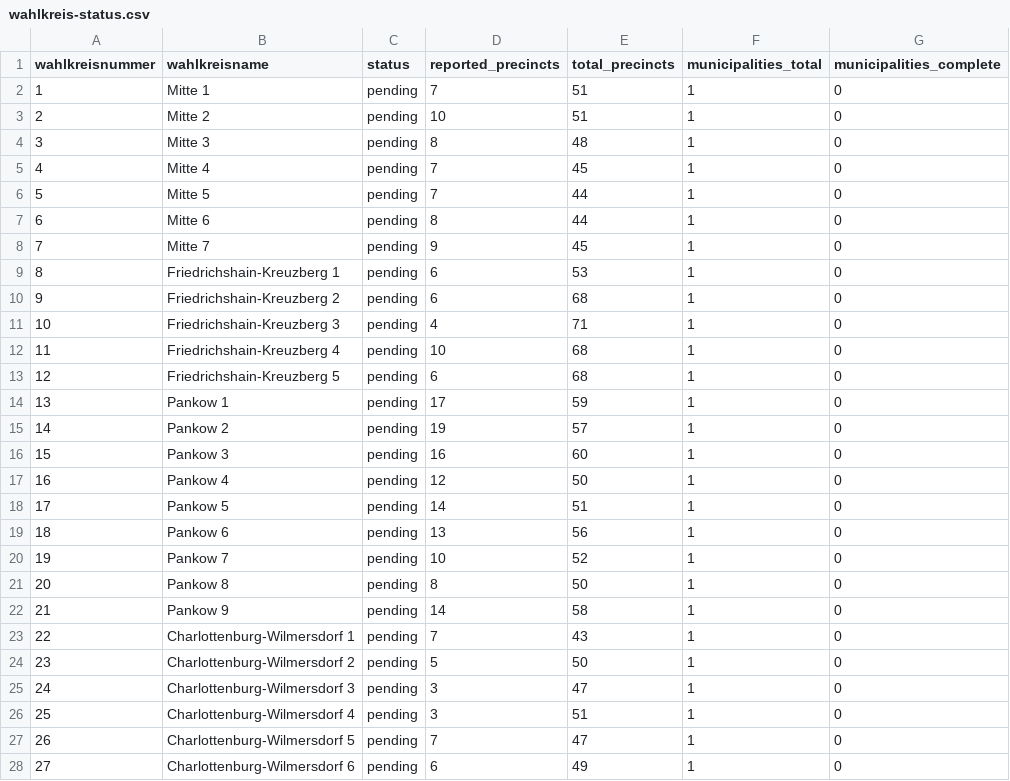
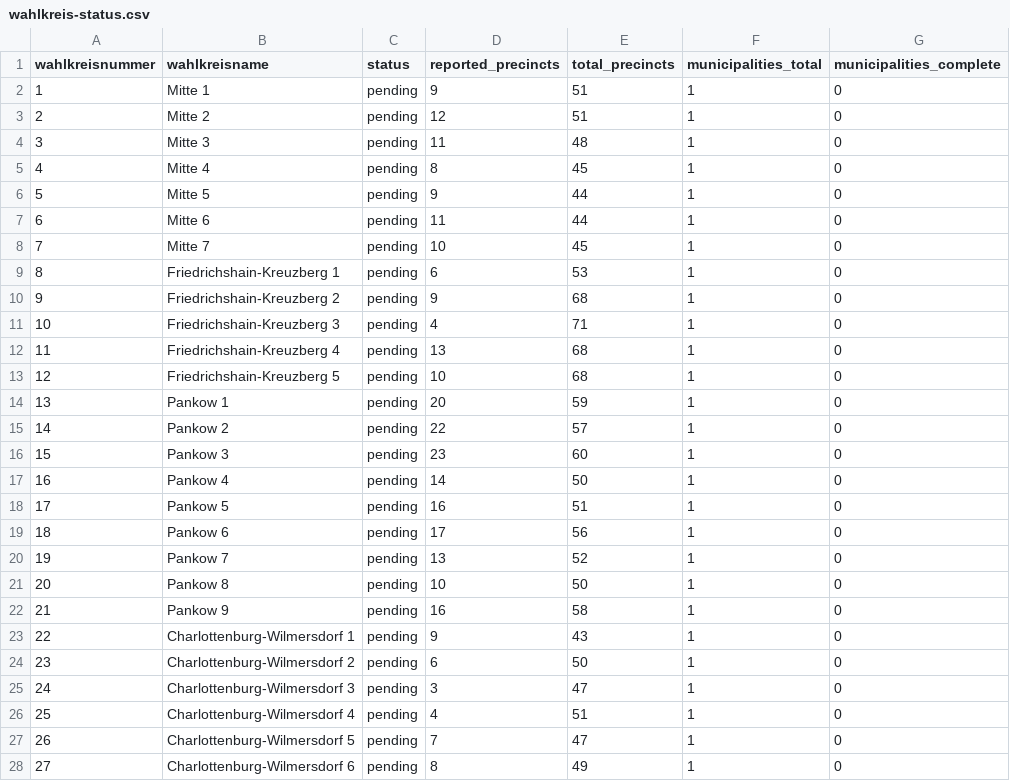
Before and after one commit to volzinnovation/wahl-monitor.de, a CSV file: data/2026-be/metadata/wahlkreis-status.csv, drawn as a sheet; only a part is shown; the diff covers the shown part only; the diff names each change by its address in the sheet, - before the commit and + after, or states it on an @@ line.

```diff
--- a/data/2026-be/metadata/wahlkreis-status.csv
+++ b/data/2026-be/metadata/wahlkreis-status.csv
-D2 (reported_precincts): 7
+D2 (reported_precincts): 9
-D3 (reported_precincts): 10
+D3 (reported_precincts): 12
-D4 (reported_precincts): 8
+D4 (reported_precincts): 11
-D5 (reported_precincts): 7
+D5 (reported_precincts): 8
-D6 (reported_precincts): 7
+D6 (reported_precincts): 9
-D7 (reported_precincts): 8
+D7 (reported_precincts): 11
-D8 (reported_precincts): 9
+D8 (reported_precincts): 10
-D10 (reported_precincts): 6
+D10 (reported_precincts): 9
-D12 (reported_precincts): 10
+D12 (reported_precincts): 13
-D13 (reported_precincts): 6
+D13 (reported_precincts): 10
-D14 (reported_precincts): 17
+D14 (reported_precincts): 20
-D15 (reported_precincts): 19
+D15 (reported_precincts): 22
-D16 (reported_precincts): 16
+D16 (reported_precincts): 23
-D17 (reported_precincts): 12
+D17 (reported_precincts): 14
-D18 (reported_precincts): 14
+D18 (reported_precincts): 16
-D19 (reported_precincts): 13
+D19 (reported_precincts): 17
-D20 (reported_precincts): 10
+D20 (reported_precincts): 13
-D21 (reported_precincts): 8
+D21 (reported_precincts): 10
-D22 (reported_precincts): 14
+D22 (reported_precincts): 16
-D23 (reported_precincts): 7
+D23 (reported_precincts): 9
-D24 (reported_precincts): 5
+D24 (reported_precincts): 6
-D26 (reported_precincts): 3
+D26 (reported_precincts): 4
-D28 (reported_precincts): 6
+D28 (reported_precincts): 8
```
Also changed, not shown: 43 edited cells elsewhere in this file, data/2026-be/latest/official-results-source.csv, data/2026-be/latest/statla_party_results.csv, 11 other files.
